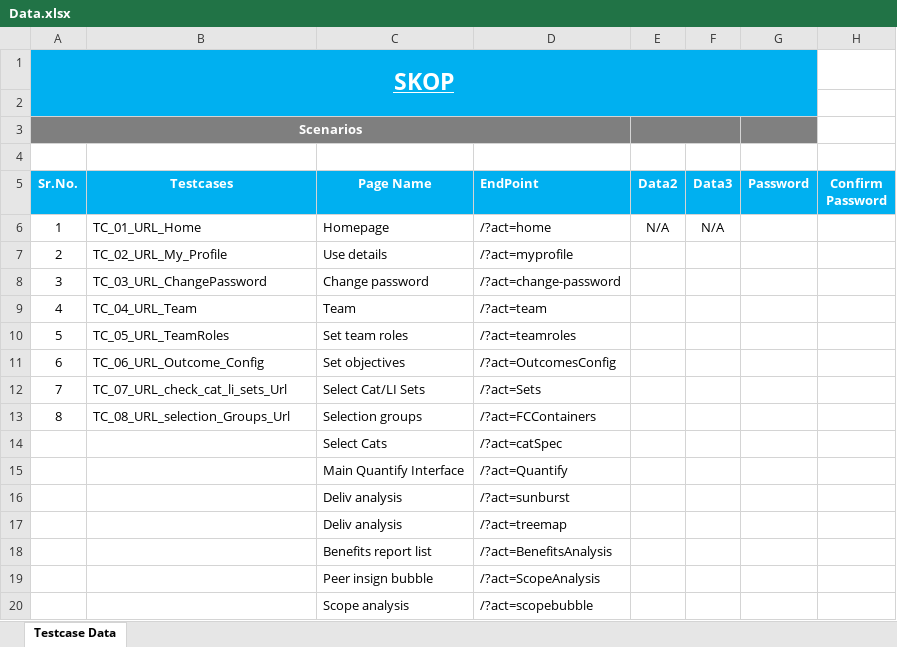
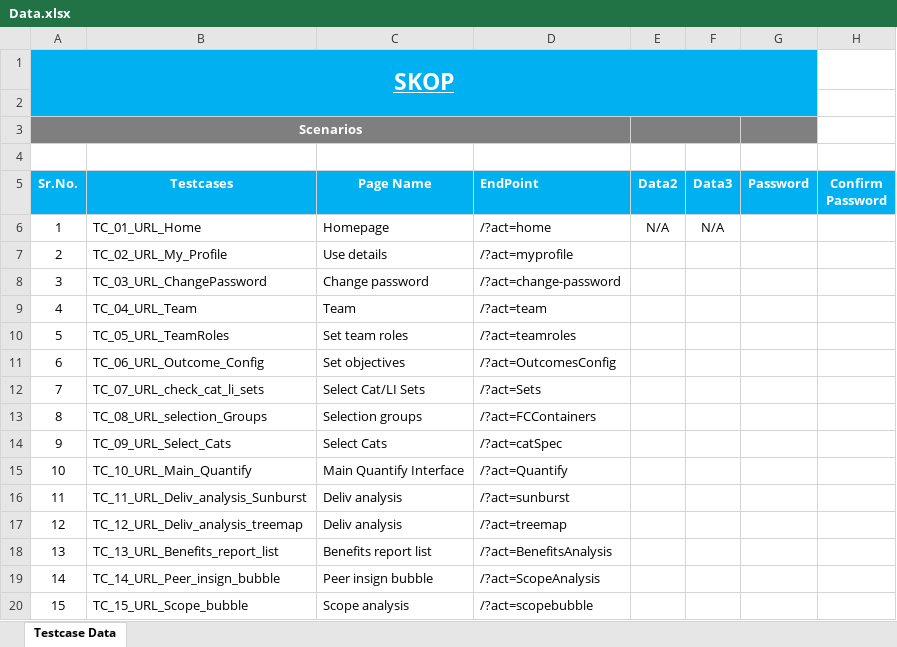
Before and after one commit to Iamshubhk/Skop, an Excel workbook: target/test-classes/dataProvider/Data.xlsx, sheet Testcase Data, drawn as a sheet; values as stored, in another font and other column widths than the file's, no borders; the diff names each change by its address in the sheet, - before the commit and + after, or states it on an @@ line.

Commit message:
added more testcases

```diff
--- a/target/test-classes/dataProvider/Data.xlsx (sheet Testcase Data)
+++ b/target/test-classes/dataProvider/Data.xlsx (sheet Testcase Data)
-B12 (Testcases): TC_07_URL_check_cat_li_sets_Url
+B12 (Testcases): TC_07_URL_check_cat_li_sets
-B13 (Testcases): TC_08_URL_selection_Groups_Url
+B13 (Testcases): TC_08_URL_selection_Groups
-A14 (Sr.No.): (empty)
+A14 (Sr.No.): 9
-B14 (Testcases): (empty)
+B14 (Testcases): TC_09_URL_Select_Cats
-A15 (Sr.No.): (empty)
+A15 (Sr.No.): 10
-B15 (Testcases): (empty)
+B15 (Testcases): TC_10_URL_Main_Quantify
-A16 (Sr.No.): (empty)
+A16 (Sr.No.): 11
-B16 (Testcases): (empty)
+B16 (Testcases): TC_11_URL_Deliv_analysis_Sunburst
-A17 (Sr.No.): (empty)
+A17 (Sr.No.): 12
-B17 (Testcases): (empty)
+B17 (Testcases): TC_12_URL_Deliv_analysis_treemap
-A18 (Sr.No.): (empty)
+A18 (Sr.No.): 13
-B18 (Testcases): (empty)
+B18 (Testcases): TC_13_URL_Benefits_report_list
-A19 (Sr.No.): (empty)
+A19 (Sr.No.): 14
-B19 (Testcases): (empty)
+B19 (Testcases): TC_14_URL_Peer_insign_bubble
-A20 (Sr.No.): (empty)
+A20 (Sr.No.): 15
-B20 (Testcases): (empty)
+B20 (Testcases): TC_15_URL_Scope_bubble
```
Also changed, not shown: 5 other files.
